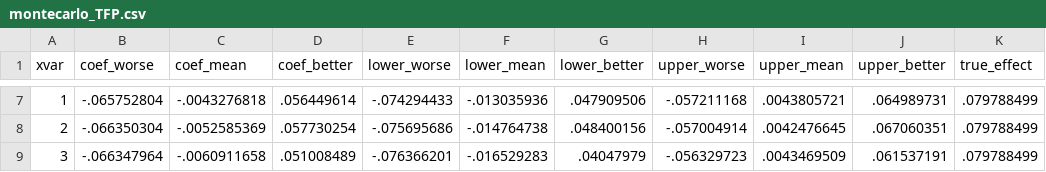
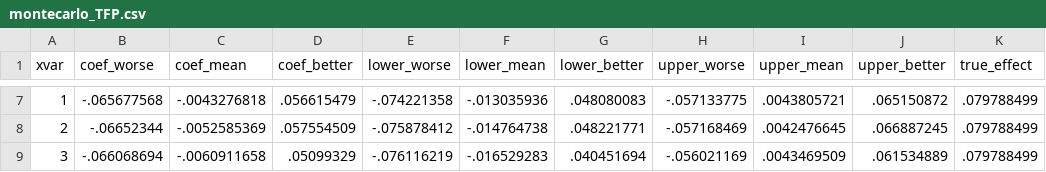
Before and after one commit to korenmiklos/ceo-value, a CSV file: output/event_study/montecarlo_TFP.csv, drawn as a sheet; only a part is shown, gaps mark what is left out; the diff covers the shown part only; the diff names each change by its address in the sheet, - before the commit and + after, or states it on an @@ line.

```diff
--- a/output/event_study/montecarlo_TFP.csv
+++ b/output/event_study/montecarlo_TFP.csv
-B7 (coef_worse): -.065752804
+B7 (coef_worse): -.065677568
-D7 (coef_better): .056449614
+D7 (coef_better): .056615479
-E7 (lower_worse): -.074294433
+E7 (lower_worse): -.074221358
-G7 (lower_better): .047909506
+G7 (lower_better): .048080083
-H7 (upper_worse): -.057211168
+H7 (upper_worse): -.057133775
-J7 (upper_better): .064989731
+J7 (upper_better): .065150872
-B8 (coef_worse): -.066350304
+B8 (coef_worse): -.06652344
-D8 (coef_better): .057730254
+D8 (coef_better): .057554509
-E8 (lower_worse): -.075695686
+E8 (lower_worse): -.075878412
-G8 (lower_better): .048400156
+G8 (lower_better): .048221771
-H8 (upper_worse): -.057004914
+H8 (upper_worse): -.057168469
-J8 (upper_better): .067060351
+J8 (upper_better): .066887245
-B9 (coef_worse): -.066347964
+B9 (coef_worse): -.066068694
-D9 (coef_better): .051008489
+D9 (coef_better): .05099329
-E9 (lower_worse): -.076366201
+E9 (lower_worse): -.076116219
-G9 (lower_better): .04047979
+G9 (lower_better): .040451694
-H9 (upper_worse): -.056329723
+H9 (upper_worse): -.056021169
-J9 (upper_better): .061537191
+J9 (upper_better): .061534889
```
Also changed, not shown: 27 edited cells elsewhere in this file, 2 other files.
